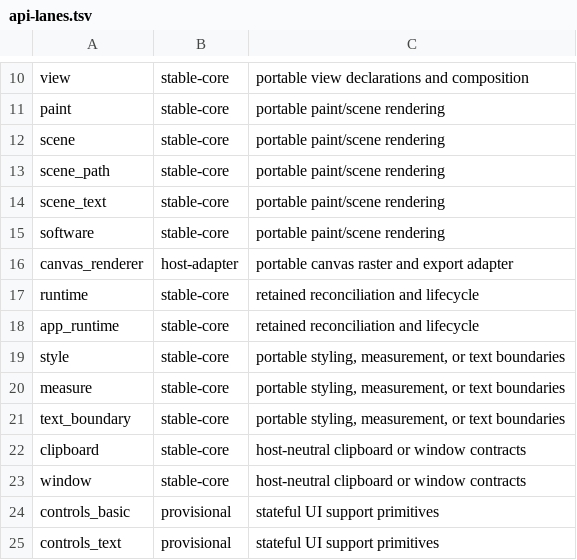
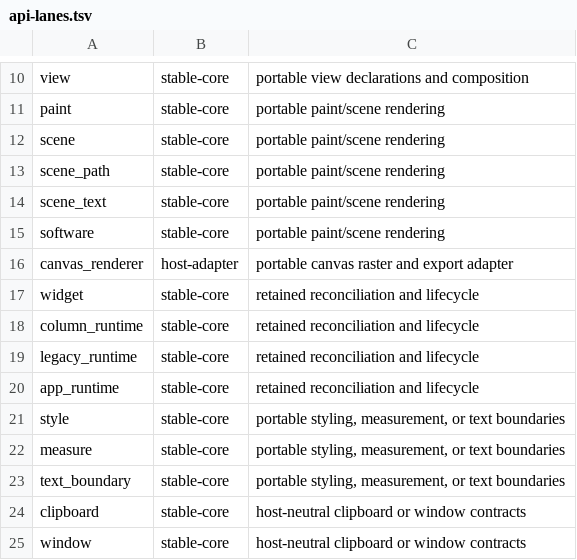
Before and after one commit to davidmashburn/moxi, a TSV file: docs/api-lanes.tsv, drawn as a sheet; only a part is shown, gaps mark what is left out; the shorter side is filled out with more unchanged rows.

```diff
--- a/docs/api-lanes.tsv
+++ b/docs/api-lanes.tsv
@@ -16,3 +16,5 @@ software	stable-core	portable paint/scene rendering
 canvas_renderer	host-adapter	portable canvas raster and export adapter
-runtime	stable-core	retained reconciliation and lifecycle
+widget	stable-core	retained reconciliation and lifecycle
+column_runtime	stable-core	retained reconciliation and lifecycle
+legacy_runtime	stable-core	retained reconciliation and lifecycle
 app_runtime	stable-core	retained reconciliation and lifecycle
```
Also changed, not shown: docs/api-surface.tsv, 8 other files.
